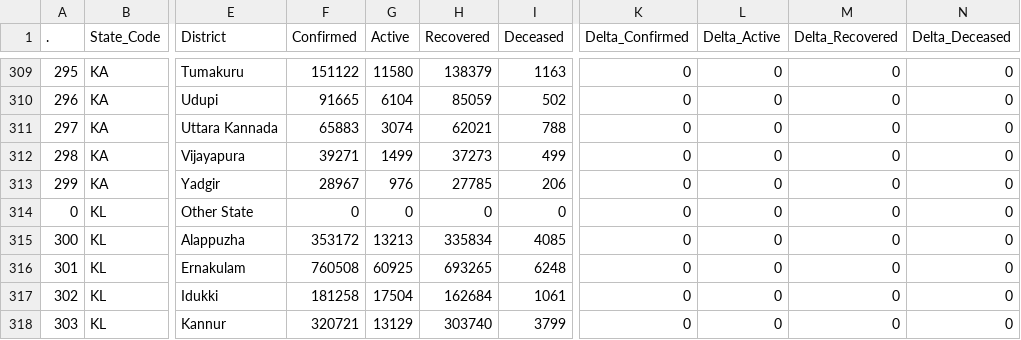
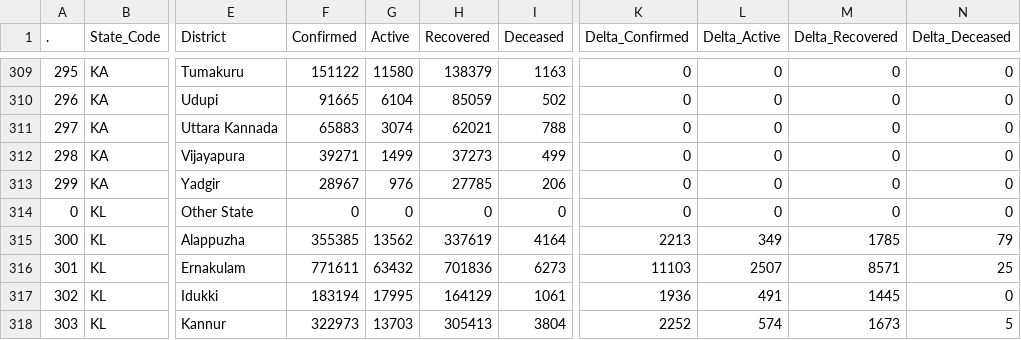
Before and after one commit to abhiramr/covid19bharat_data, a CSV file: csv/latest/district_wise.csv, drawn as a sheet; only a part is shown, gaps mark what is left out; the diff covers the shown part only; the diff names each change by its address in the sheet, - before the commit and + after, or states it on an @@ line.

Commit message:
data updated on - Sat Jan 29 19:43:38 IST 2022

```diff
--- a/csv/latest/district_wise.csv
+++ b/csv/latest/district_wise.csv
-F315 (Confirmed): 353172
+F315 (Confirmed): 355385
-G315 (Active): 13213
+G315 (Active): 13562
-H315 (Recovered): 335834
+H315 (Recovered): 337619
-I315 (Deceased): 4085
+I315 (Deceased): 4164
-K315 (Delta_Confirmed): 0
+K315 (Delta_Confirmed): 2213
-L315 (Delta_Active): 0
+L315 (Delta_Active): 349
-M315 (Delta_Recovered): 0
+M315 (Delta_Recovered): 1785
-N315 (Delta_Deceased): 0
+N315 (Delta_Deceased): 79
-F316 (Confirmed): 760508
+F316 (Confirmed): 771611
-G316 (Active): 60925
+G316 (Active): 63432
-H316 (Recovered): 693265
+H316 (Recovered): 701836
-I316 (Deceased): 6248
+I316 (Deceased): 6273
-K316 (Delta_Confirmed): 0
+K316 (Delta_Confirmed): 11103
-L316 (Delta_Active): 0
+L316 (Delta_Active): 2507
-M316 (Delta_Recovered): 0
+M316 (Delta_Recovered): 8571
-N316 (Delta_Deceased): 0
+N316 (Delta_Deceased): 25
-F317 (Confirmed): 181258
+F317 (Confirmed): 183194
-G317 (Active): 17504
+G317 (Active): 17995
-H317 (Recovered): 162684
+H317 (Recovered): 164129
-K317 (Delta_Confirmed): 0
+K317 (Delta_Confirmed): 1936
-L317 (Delta_Active): 0
+L317 (Delta_Active): 491
-M317 (Delta_Recovered): 0
+M317 (Delta_Recovered): 1445
-F318 (Confirmed): 320721
+F318 (Confirmed): 322973
-G318 (Active): 13129
+G318 (Active): 13703
-H318 (Recovered): 303740
+H318 (Recovered): 305413
-I318 (Deceased): 3799
+I318 (Deceased): 3804
-K318 (Delta_Confirmed): 0
+K318 (Delta_Confirmed): 2252
-L318 (Delta_Active): 0
+L318 (Delta_Active): 574
-M318 (Delta_Recovered): 0
+M318 (Delta_Recovered): 1673
-N318 (Delta_Deceased): 0
+N318 (Delta_Deceased): 5
```
Also changed, not shown: 80 edited cells elsewhere in this file, csv/latest/state_wise.csv, 11 other files.
